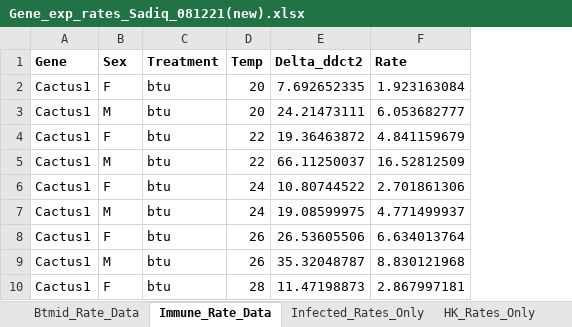
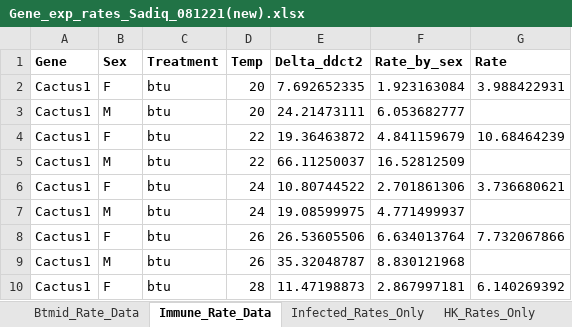
Before and after one commit to linzmartin/Tate_Rotation_Temp_Immunity, an Excel workbook: Gene_exp_rates_Sadiq_081221(new).xlsx, sheet Immune_Rate_Data, drawn as a sheet; only a part is shown; values as stored, in another font and other column widths than the file's, no borders; the diff names each change by its address in the sheet, - before the commit and + after, or states it on an @@ line.

```diff
--- a/Gene_exp_rates_Sadiq_081221(new).xlsx (sheet Immune_Rate_Data)
+++ b/Gene_exp_rates_Sadiq_081221(new).xlsx (sheet Immune_Rate_Data)
+column G (Rate), rows 2-10: 3.988422931 |  | 10.68464239 |  | 3.736680621 |  | 7.732067866 |  | 6.140269392
-F1: Rate
+F1: Rate_by_sex
```
Also changed, not shown: 21 other files.
